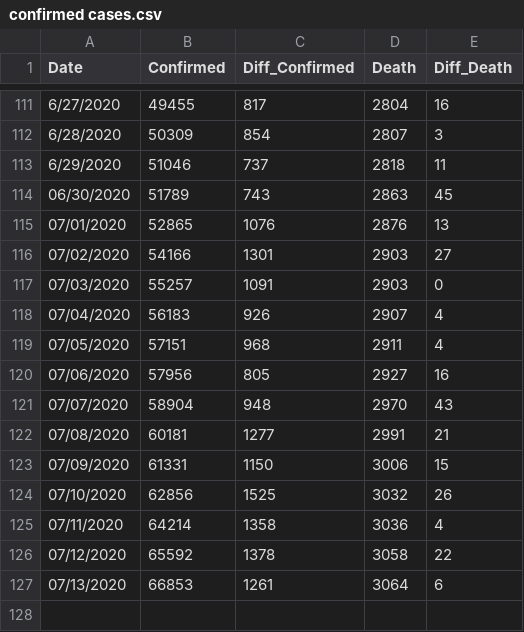
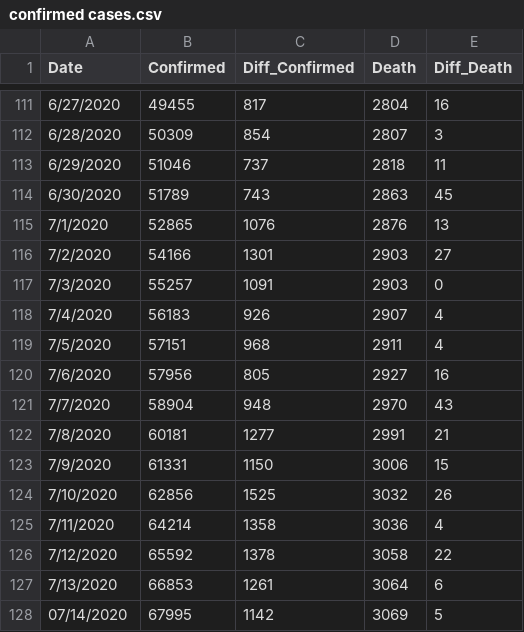
Before and after one commit to Ying-Ju/Ohio_covid19.github.io, a CSV file: confirmed cases.csv, drawn as a sheet; only a part is shown, gaps mark what is left out.

Commit message:
Update confirmed cases.csv

```diff
--- a/confirmed cases.csv
+++ b/confirmed cases.csv
@@ -113,15 +113,16 @@
 6/29/2020,51046,737,2818,11
-"06/30/2020",51789,743,2863,45
-"07/01/2020",52865,1076,2876,13
-"07/02/2020",54166,1301,2903,27
-"07/03/2020",55257,1091,2903,0
-"07/04/2020",56183,926,2907,4
-"07/05/2020",57151,968,2911,4
-"07/06/2020",57956,805,2927,16
-"07/07/2020",58904,948,2970,43
-"07/08/2020",60181,1277,2991,21
-"07/09/2020",61331,1150,3006,15
-"07/10/2020",62856,1525,3032,26
-"07/11/2020",64214,1358,3036,4
-"07/12/2020",65592,1378,3058,22
-"07/13/2020",66853,1261,3064,6
+6/30/2020,51789,743,2863,45
+7/1/2020,52865,1076,2876,13
+7/2/2020,54166,1301,2903,27
+7/3/2020,55257,1091,2903,0
+7/4/2020,56183,926,2907,4
+7/5/2020,57151,968,2911,4
+7/6/2020,57956,805,2927,16
+7/7/2020,58904,948,2970,43
+7/8/2020,60181,1277,2991,21
+7/9/2020,61331,1150,3006,15
+7/10/2020,62856,1525,3032,26
+7/11/2020,64214,1358,3036,4
+7/12/2020,65592,1378,3058,22
+7/13/2020,66853,1261,3064,6
+"07/14/2020",67995,1142,3069,5
```
